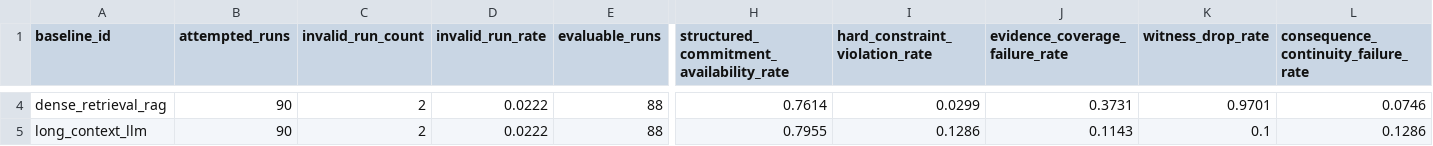
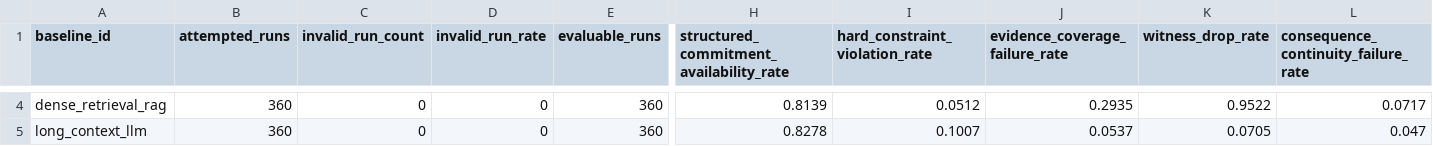
Before and after one commit to Riocloud/contract-bounded-runtime-control, a CSV file: data/results/real-pilot-metrics.csv, drawn as a sheet; only a part is shown, gaps mark what is left out; the diff covers the shown part only; the diff names each change by its address in the sheet, - before the commit and + after, or states it on an @@ line.

```diff
--- a/data/results/real-pilot-metrics.csv
+++ b/data/results/real-pilot-metrics.csv
-B4:B5 (attempted_runs): 90
+B4:B5 (attempted_runs): 360
-C4:C5 (invalid_run_count): 2
+C4:C5 (invalid_run_count): 0
-D4:D5 (invalid_run_rate): 0.0222
+D4:D5 (invalid_run_rate): 0
-E4:E5 (evaluable_runs): 88
+E4:E5 (evaluable_runs): 360
-H4: 0.7614
+H4: 0.8139
-I4 (hard_constraint_violation_rate): 0.0299
+I4 (hard_constraint_violation_rate): 0.0512
-J4 (evidence_coverage_failure_rate): 0.3731
+J4 (evidence_coverage_failure_rate): 0.2935
-K4 (witness_drop_rate): 0.9701
+K4 (witness_drop_rate): 0.9522
-L4: 0.0746
+L4: 0.0717
-H5: 0.7955
+H5: 0.8278
-I5 (hard_constraint_violation_rate): 0.1286
+I5 (hard_constraint_violation_rate): 0.1007
-J5 (evidence_coverage_failure_rate): 0.1143
+J5 (evidence_coverage_failure_rate): 0.0537
-K5 (witness_drop_rate): 0.1
+K5 (witness_drop_rate): 0.0705
-L5: 0.1286
+L5: 0.047
```
Also changed, not shown: 92 edited cells elsewhere in this file, 17 other files.
